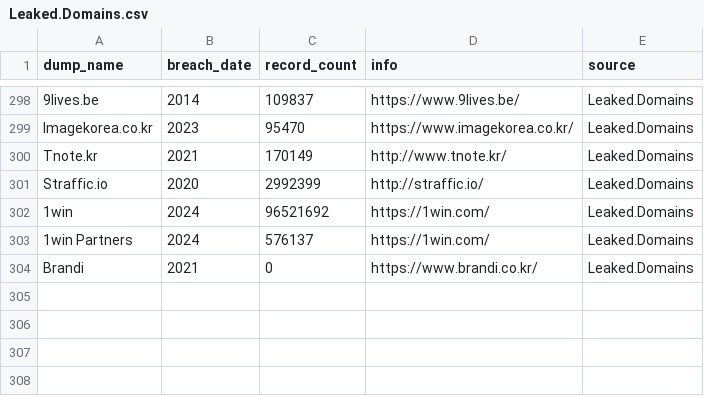
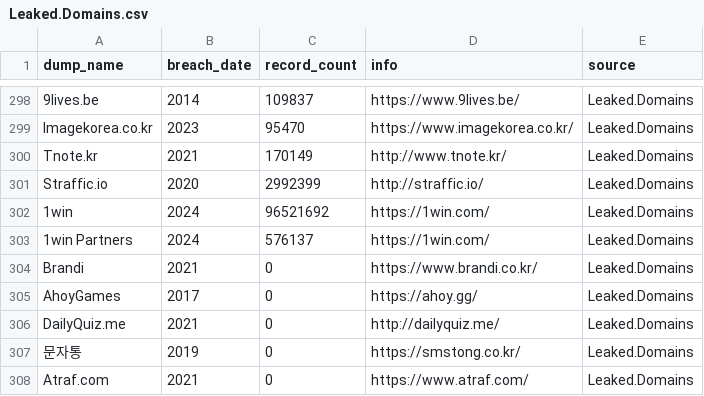
Before and after one commit to notdls/known-breaches, a CSV file: datasets/Leaked.Domains.csv, drawn as a sheet; only a part is shown, gaps mark what is left out.

Commit message:
Dataset Update 02/06/25

```diff
--- a/datasets/Leaked.Domains.csv
+++ b/datasets/Leaked.Domains.csv
@@ -304 +304,5 @@ Straffic.io,2020,2992399,http://straffic.io/,Leaked.Domains
 Brandi,2021,0,https://www.brandi.co.kr/,Leaked.Domains
+AhoyGames,2017,0,https://ahoy.gg/,Leaked.Domains
+DailyQuiz.me,2021,0,http://dailyquiz.me/,Leaked.Domains
+문자통,2019,0,https://smstong.co.kr/,Leaked.Domains
+Atraf.com,2021,0,https://www.atraf.com/,Leaked.Domains
```
Also changed, not shown: 3 other files.
